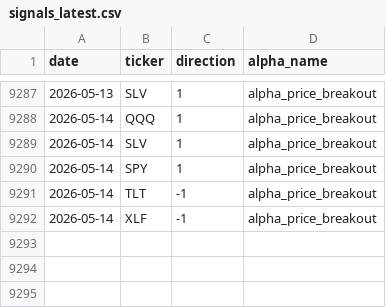
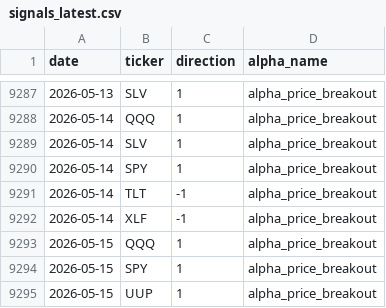
Before and after one commit to nikolas-joyce/alpha-price-breakout, a CSV file: outputs/signals_latest.csv, drawn as a sheet; only a part is shown, gaps mark what is left out; the diff names each change by its address in the sheet, - before the commit and + after, or states it on an @@ line.

```diff
--- a/outputs/signals_latest.csv
+++ b/outputs/signals_latest.csv
+row 9293: 2026-05-15 | QQQ | 1 | alpha_price_breakout
+row 9294: 2026-05-15 | SPY | 1 | alpha_price_breakout
+row 9295: 2026-05-15 | UUP | 1 | alpha_price_breakout
```
